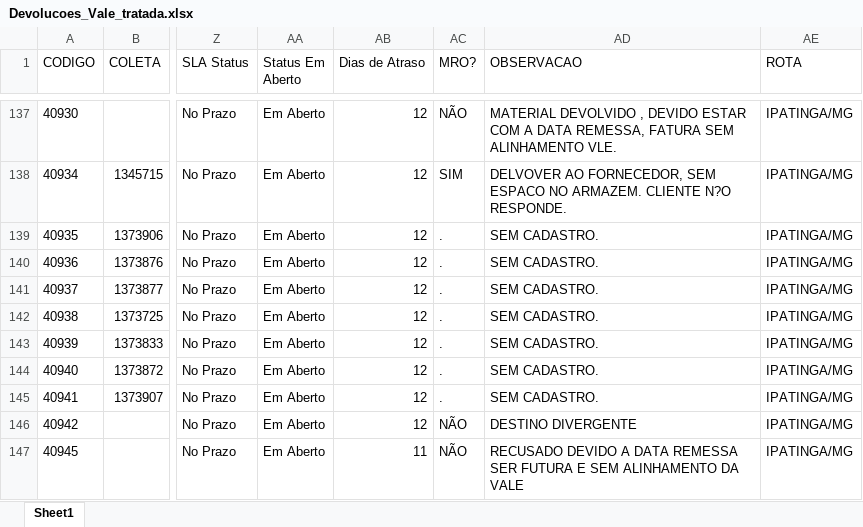
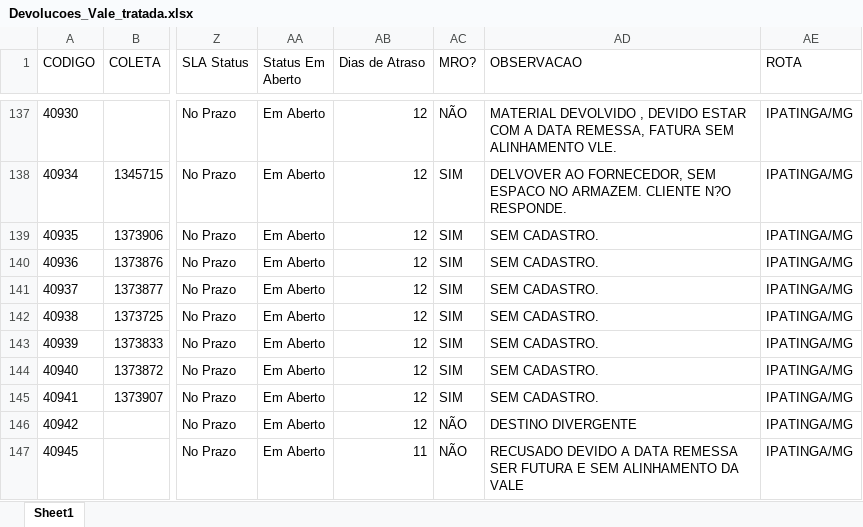
Before and after one commit to marfgos/4dx, an Excel workbook: apresentacoes/Devolucoes_Vale_tratada.xlsx, sheet Sheet1, drawn as a sheet; only a part is shown, gaps mark what is left out; values as stored, in another font and other column widths than the file's, no borders; the diff names each change by its address in the sheet, - before the commit and + after, or states it on an @@ line.

```diff
--- a/apresentacoes/Devolucoes_Vale_tratada.xlsx (sheet Sheet1)
+++ b/apresentacoes/Devolucoes_Vale_tratada.xlsx (sheet Sheet1)
-AC139:AC145 (MRO?): .
+AC139:AC145 (MRO?): SIM
```
Also changed, not shown: 1 other file.
